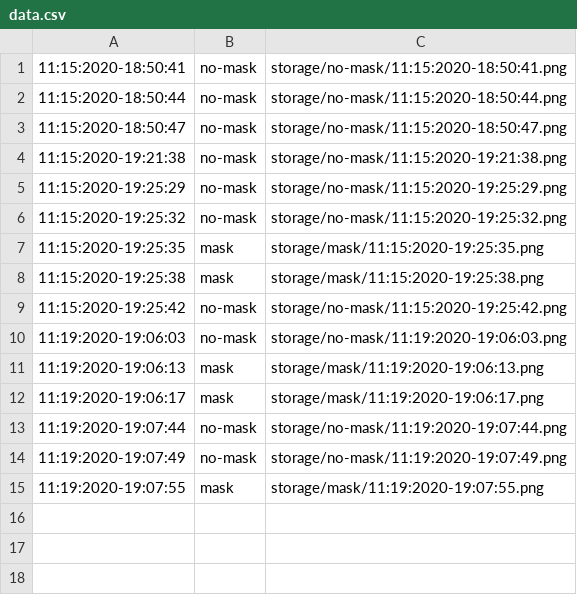
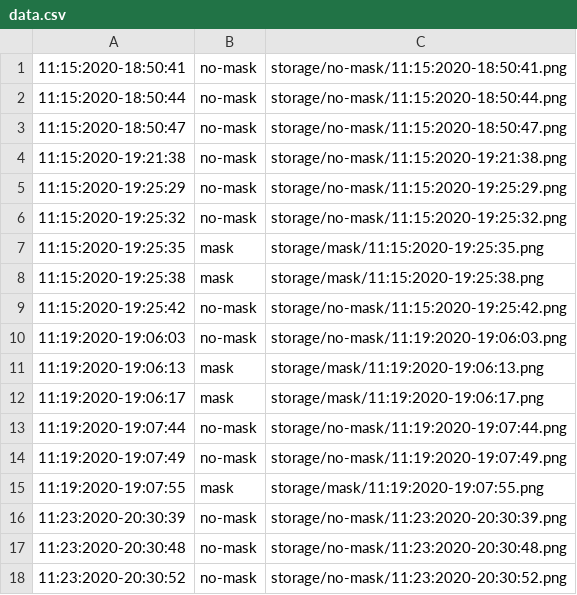
Before and after one commit to visiont3lab/project-work-fav, a CSV file: data.csv, drawn as a sheet; the diff names each change by its address in the sheet, - before the commit and + after, or states it on an @@ line.

```diff
--- a/data.csv
+++ b/data.csv
+row 16: 11:23:2020-20:30:39 | no-mask | storage/no-mask/11:23:2020-20:30:39.png
+row 17: 11:23:2020-20:30:48 | no-mask | storage/no-mask/11:23:2020-20:30:48.png
+row 18: 11:23:2020-20:30:52 | no-mask | storage/no-mask/11:23:2020-20:30:52.png
```
Also changed, not shown: 4 other files.
